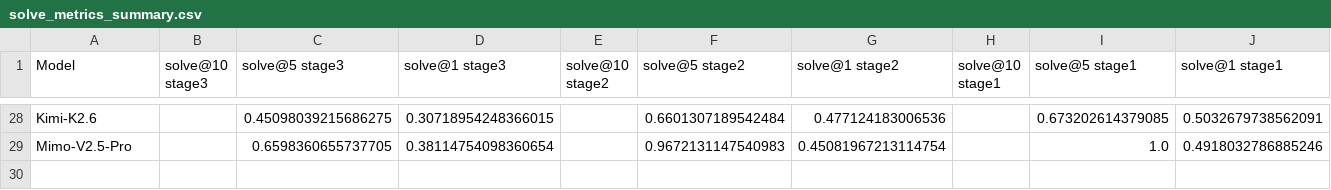
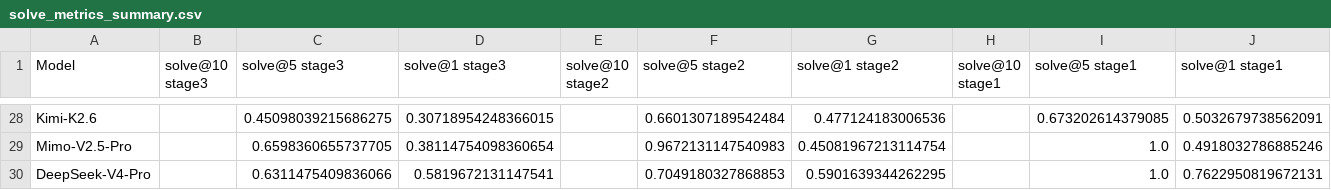
Before and after one commit to ck0123/heurigym, a CSV file: results/solve_metrics_summary.csv, drawn as a sheet; only a part is shown, gaps mark what is left out.

```diff
--- a/results/solve_metrics_summary.csv
+++ b/results/solve_metrics_summary.csv
@@ -29 +29,2 @@ Kimi-K2.6,,0.45098039215686275,0.30718954248366015,,0.6601307189542484,0.4771241
 Mimo-V2.5-Pro,,0.6598360655737705,0.38114754098360654,,0.9672131147540983,0.45081967213114754,,1.0,0.4918032786885246
+DeepSeek-V4-Pro,,0.6311475409836066,0.5819672131147541,,0.7049180327868853,0.5901639344262295,,1.0,0.7622950819672131
```
Also changed, not shown: results/model_metadata.csv, results/overall_qyi_t0.csv, 3 other files.
